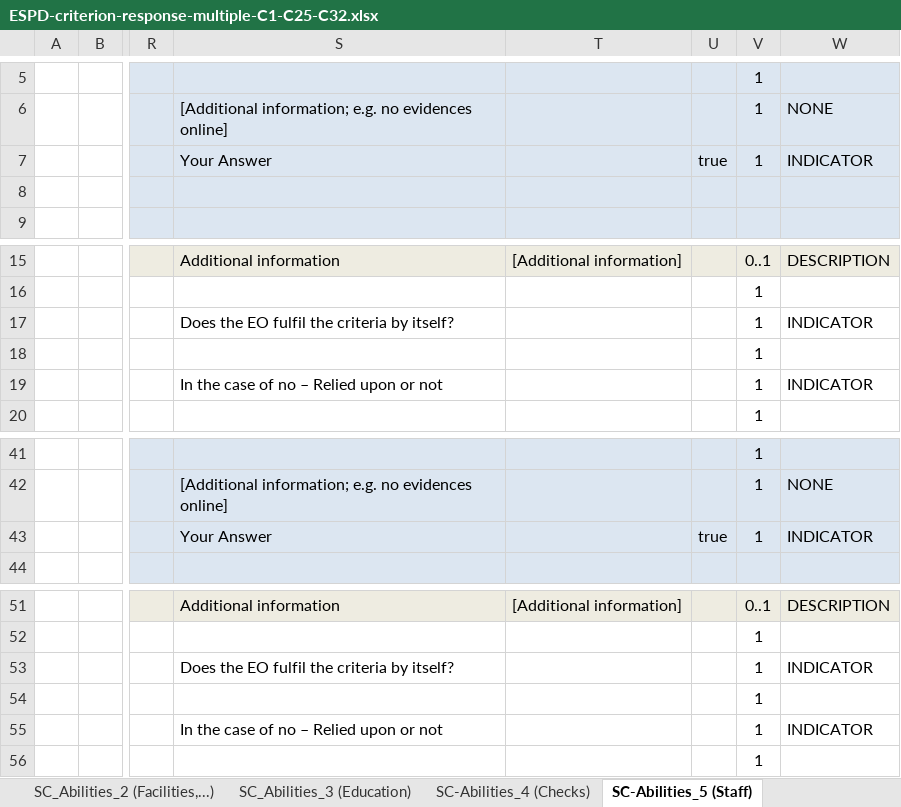
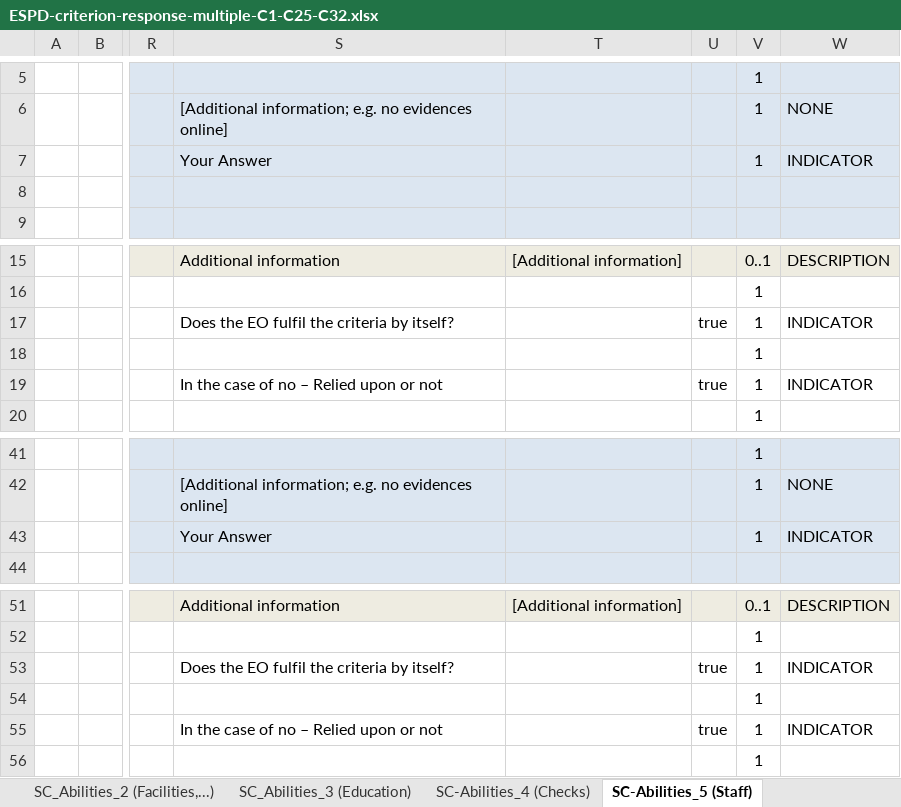
Before and after one commit to H2Greem/ESPD, an Excel workbook: ESPD-criterion-response-multiple-C1-C25-C32.xlsx, sheet SC-Abilities_5 (Staff), drawn as a sheet; only a part is shown, gaps mark what is left out; values as stored, in another font and other column widths than the file's, no borders; the diff names each change by its address in the sheet, - before the commit and + after, or states it on an @@ line.

```diff
--- a/ESPD-criterion-response-multiple-C1-C25-C32.xlsx (sheet SC-Abilities_5 (Staff))
+++ b/ESPD-criterion-response-multiple-C1-C25-C32.xlsx (sheet SC-Abilities_5 (Staff))
-U7: true
+U7: (empty)
-U17: (empty)
+U17: true
-U19: (empty)
+U19: true
-U43: true
+U43: (empty)
-U53: (empty)
+U53: true
-U55: (empty)
+U55: true
```
Also changed, not shown: sheet SC_Abilities_2 (Facilities,...), sheet SC-Quality_assurance, sheet SC-Suitability-I, sheet SC-Samples_certificates, sheet SC-Suitability-II, sheet SC-Abilities_1 (Persons), 21 more sheets, 3 other files.
